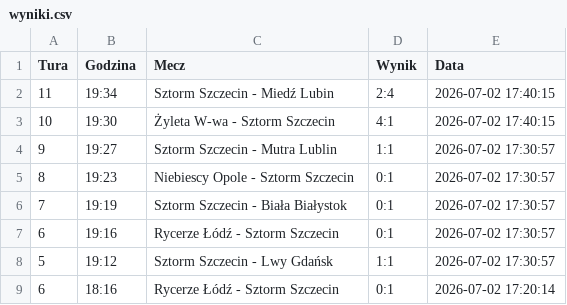
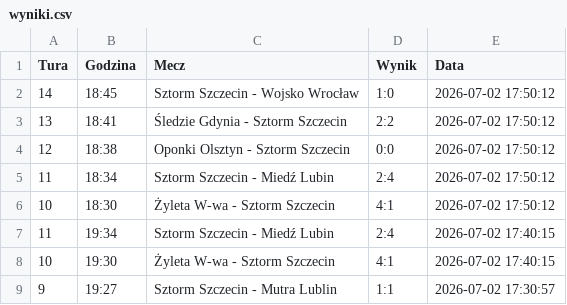
Before and after one commit to tesar13/Promocje, a CSV file: wyniki.csv, drawn as a sheet; only a part is shown; the shorter side is filled out with more unchanged rows.

Commit message:
Aktualizacja wynikow 2026-07-02 17:50:13

```diff
--- a/wyniki.csv
+++ b/wyniki.csv
@@ -1,2 +1,7 @@
 Tura,Godzina,Mecz,Wynik,Data
+14,18:45,Sztorm Szczecin - Wojsko Wrocław,1:0,2026-07-02 17:50:12
+13,18:41,Śledzie Gdynia - Sztorm Szczecin,2:2,2026-07-02 17:50:12
+12,18:38,Oponki Olsztyn - Sztorm Szczecin,0:0,2026-07-02 17:50:12
+11,18:34,Sztorm Szczecin - Miedź Lubin,2:4,2026-07-02 17:50:12
+10,18:30,Żyleta W-wa - Sztorm Szczecin,4:1,2026-07-02 17:50:12
 11,19:34,Sztorm Szczecin - Miedź Lubin,2:4,2026-07-02 17:40:15
```
